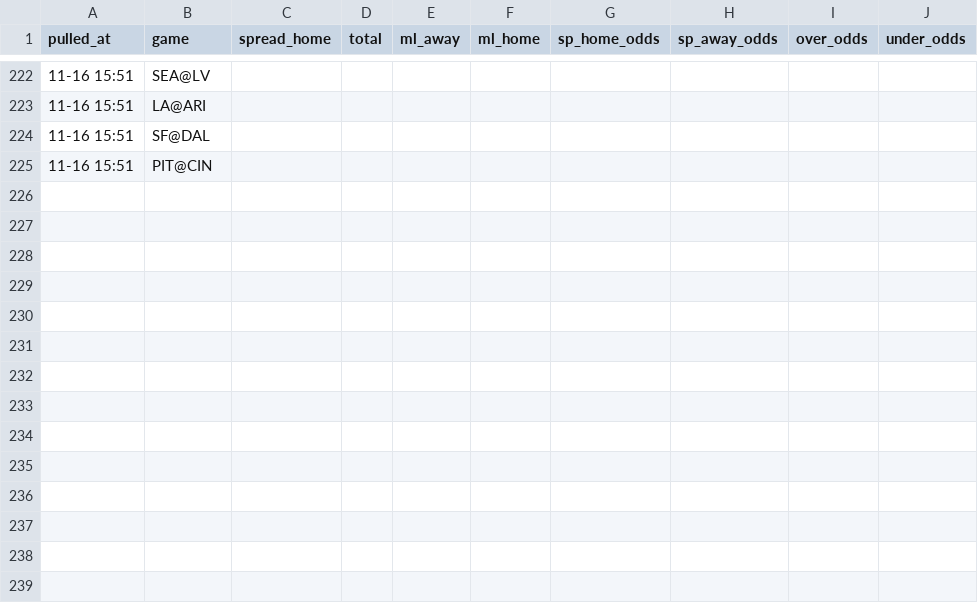
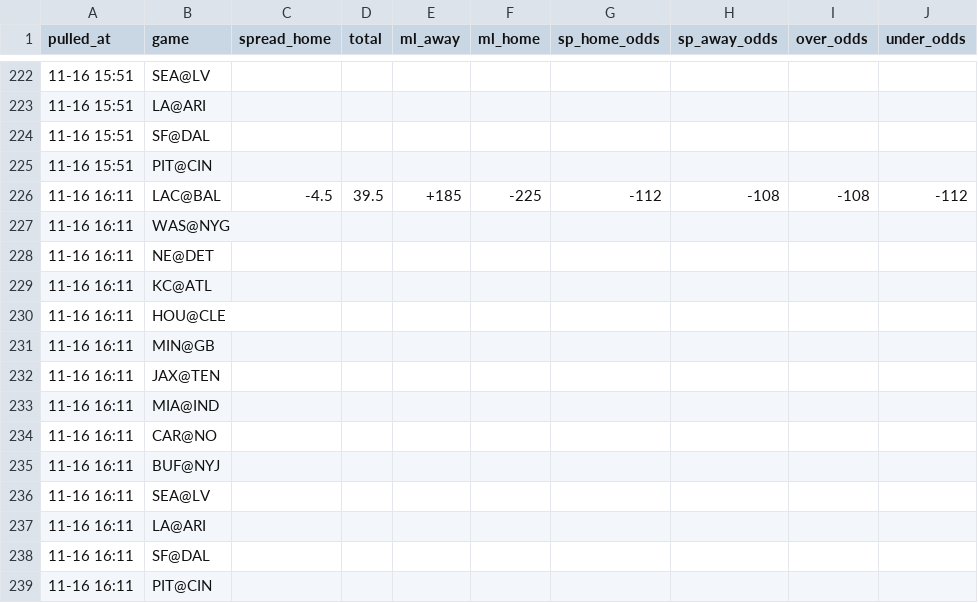
Before and after one commit to hyongdopaulyoon-sketch/hyongdopaulyoon-sketch-nfl-weekly, a CSV file: data/2026-w10/line_history.csv, drawn as a sheet; only a part is shown, gaps mark what is left out.

```diff
--- a/data/2026-w10/line_history.csv
+++ b/data/2026-w10/line_history.csv
@@ -225 +225,15 @@
 11-16 15:51,PIT@CIN,,,,,,,,
+11-16 16:11,LAC@BAL,-4.5,39.5,+185,-225,-112,-108,-108,-112
+11-16 16:11,WAS@NYG,,,,,,,,
+11-16 16:11,NE@DET,,,,,,,,
+11-16 16:11,KC@ATL,,,,,,,,
+11-16 16:11,HOU@CLE,,,,,,,,
+11-16 16:11,MIN@GB,,,,,,,,
+11-16 16:11,JAX@TEN,,,,,,,,
+11-16 16:11,MIA@IND,,,,,,,,
+11-16 16:11,CAR@NO,,,,,,,,
+11-16 16:11,BUF@NYJ,,,,,,,,
+11-16 16:11,SEA@LV,,,,,,,,
+11-16 16:11,LA@ARI,,,,,,,,
+11-16 16:11,SF@DAL,,,,,,,,
+11-16 16:11,PIT@CIN,,,,,,,,
```
Also changed, not shown: data/2026-w10/inactives.csv, data/2026-w10/injuries.csv, 23 other files.
